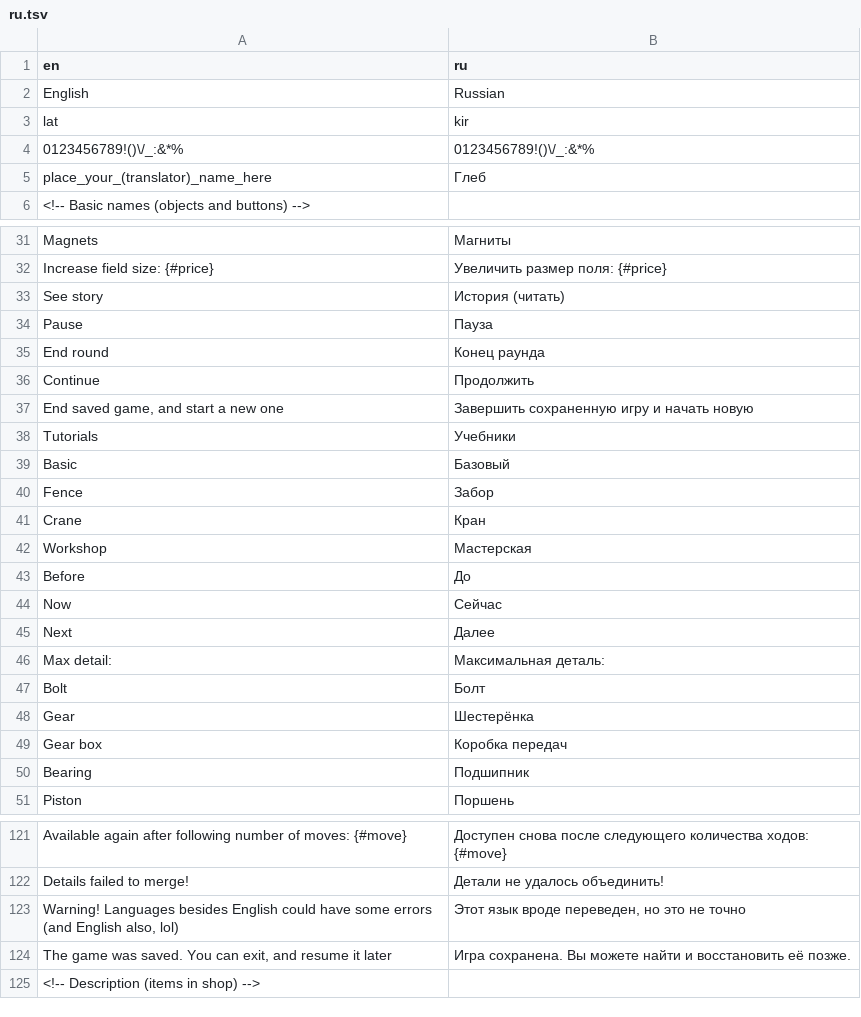
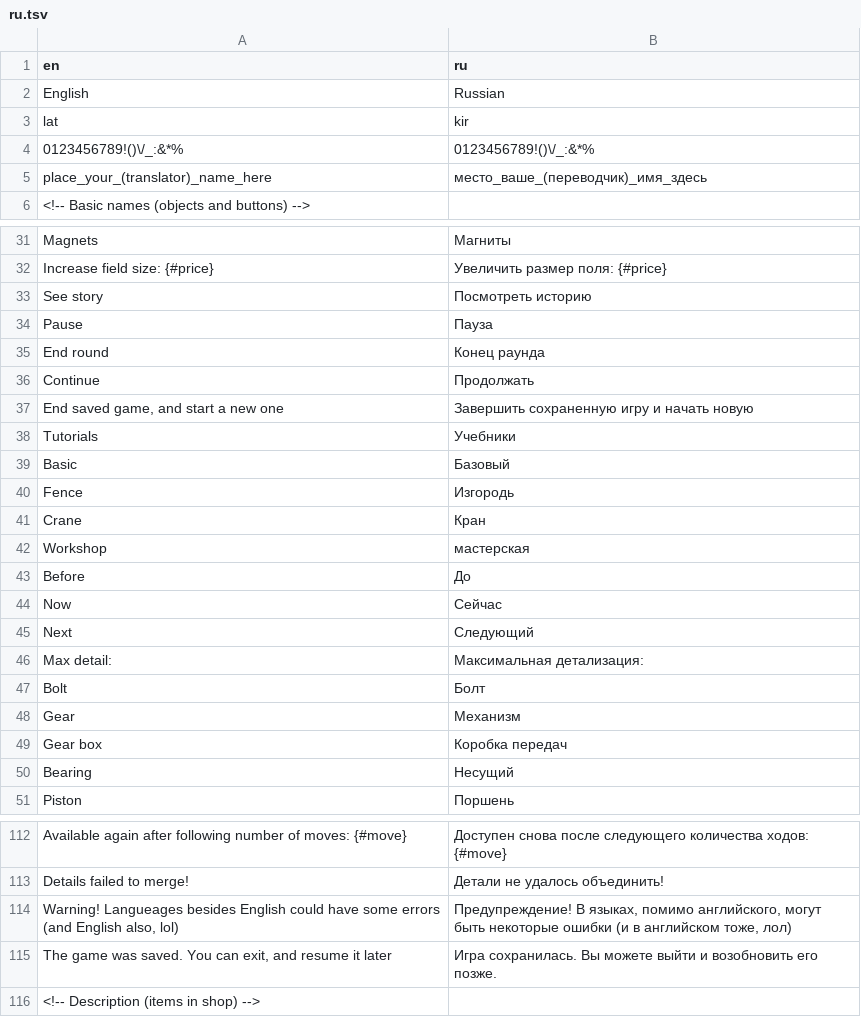
Before and after one commit to GlebThePolar/Recycling_2048, a TSV file: translations/ru.tsv, drawn as a sheet; only a part is shown, gaps mark what is left out; the diff covers the shown part only.

```diff
--- a/translations/ru.tsv
+++ b/translations/ru.tsv
@@ -4,3 +4,3 @@ lat	kir
 0123456789!()\/_:&*%	0123456789!()\/_:&*%
-place_your_(translator)_name_here	Глеб
+place_your_(translator)_name_here	место_ваше_(переводчик)_имя_здесь
 <!-- Basic names (objects and buttons) -->																																													
@@ -32,6 +32,6 @@ Magnets	Магниты
 Increase field size: {#price}	Увеличить размер поля: {#price}
-See story	История (читать)
+See story	Посмотреть историю
 Pause	Пауза
 End round	Конец раунда
-Continue	Продолжить
+Continue	Продолжать
 End saved game, and start a new one	Завершить сохраненную игру и начать новую
@@ -39,13 +39,13 @@ Tutorials	Учебники
 Basic	Базовый
-Fence	Забор
+Fence	Изгородь
 Crane	Кран
-Workshop	Мастерская
+Workshop	мастерская
 Before	До
 Now	Сейчас
-Next	Далее
-Max detail:	Максимальная деталь:
+Next	Следующий
+Max detail:	Максимальная детализация:
 Bolt	Болт
-Gear	Шестерёнка
+Gear	Механизм
 Gear box	Коробка передач
-Bearing	Подшипник
+Bearing	Несущий
 Piston	Поршень
@@ -122,4 +113,4 @@ Available again after following number of moves: {#move}	Доступен сно
 Details failed to merge!	Детали не удалось объединить!
-Warning! Languages besides English could have some errors (and English also, lol)	Этот язык вроде переведен, но это не точно
-The game was saved. You can exit, and resume it later	Игра сохранена. Вы можете найти и восстановить её позже.
+Warning! Langueages besides English could have some errors (and English also, lol)	Предупреждение! В языках, помимо английского, могут быть некоторые ошибки (и в английском тоже, лол)
+The game was saved. You can exit, and resume it later	Игра сохранилась. Вы можете выйти и возобновить его позже.
 <!-- Description (items in shop) -->																																													
```
Also changed, not shown: 23 added rows, 1 removed row, 8 moved rows and 22 edited cells elsewhere in this file, translations/af.tsv, translations/am.tsv, 42 other files.
